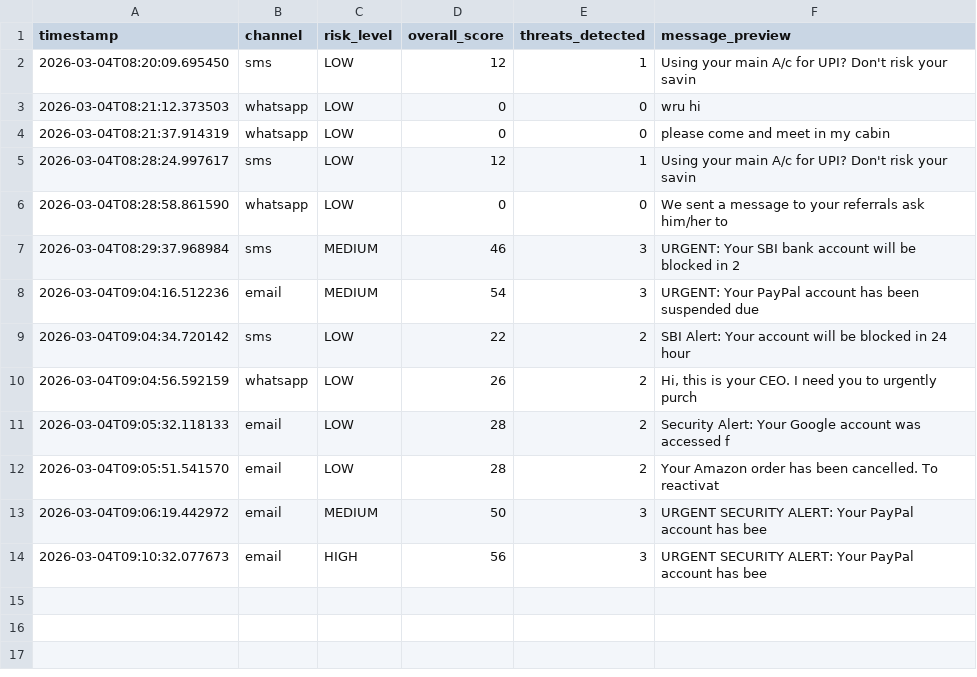
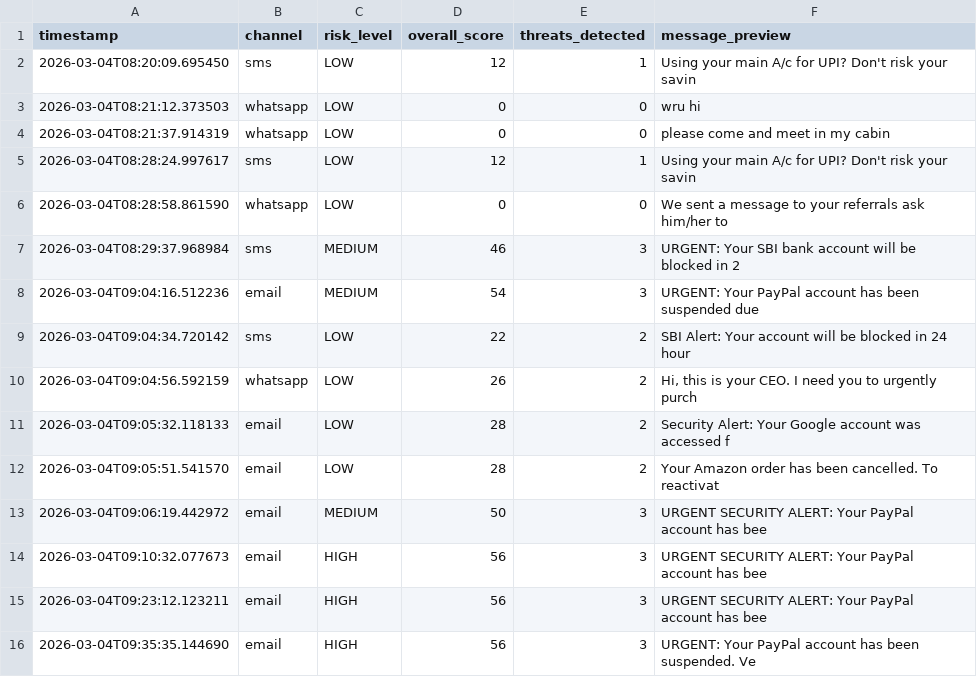
Before and after one commit to PoojaR0605/BWT_CommitCrew, a CSV file: backend/session_log.csv, drawn as a sheet; the diff names each change by its address in the sheet, - before the commit and + after, or states it on an @@ line.

```diff
--- a/backend/session_log.csv
+++ b/backend/session_log.csv
+row 15: 2026-03-04T09:23:12.123211 | email | HIGH | 56 | 3 | URGENT SECURITY ALERT: Your PayPal account has bee
+row 16: 2026-03-04T09:35:35.144690 | email | HIGH | 56 | 3 | URGENT: Your PayPal account has been suspended. Ve
```
Also changed, not shown: 2 other files.
